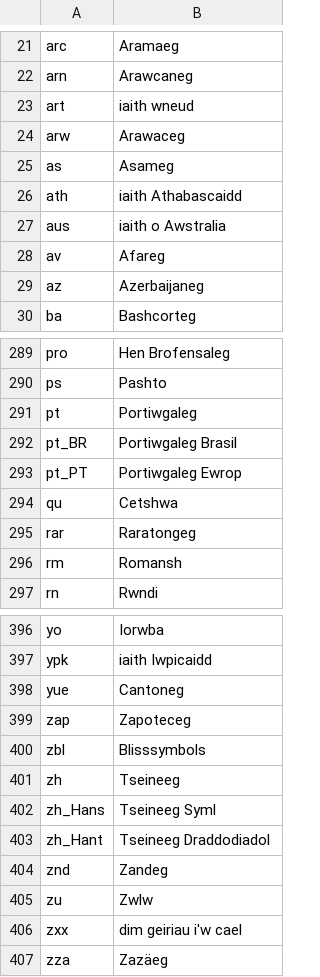
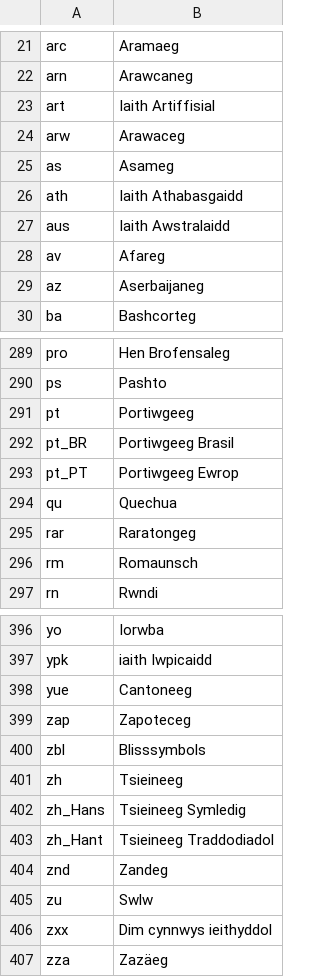
Before and after one commit to rahulshibu/language-list, a CSV file: language/cldr/cy/language.csv, drawn as a sheet; only a part is shown, gaps mark what is left out; the diff covers the shown part only.

```diff
--- a/language/cldr/cy/language.csv
+++ b/language/cldr/cy/language.csv
@@ -22,9 +22,9 @@ arc,Aramaeg
 arn,Arawcaneg
-art,iaith wneud
+art,Iaith Artiffisial
 arw,Arawaceg
 as,Asameg
-ath,iaith Athabascaidd
-aus,iaith o Awstralia
+ath,Iaith Athabasgaidd
+aus,Iaith Awstralaidd
 av,Afareg
-az,Azerbaijaneg
+az,Aserbaijaneg
 ba,Bashcorteg
@@ -290,8 +290,8 @@ pro,Hen Brofensaleg
 ps,Pashto
-pt,Portiwgaleg
-pt_BR,Portiwgaleg Brasil
-pt_PT,Portiwgaleg Ewrop
-qu,Cetshwa
+pt,Portiwgeeg
+pt_BR,Portiwgeeg Brasil
+pt_PT,Portiwgeeg Ewrop
+qu,Quechua
 rar,Raratongeg
-rm,Romansh
+rm,Romaunsch
 rn,Rwndi
@@ -397,11 +397,11 @@ yo,Iorwba
 ypk,iaith Iwpicaidd
-yue,Cantoneg
+yue,Cantoneeg
 zap,Zapoteceg
 zbl,Blisssymbols
-zh,Tseineeg
-zh_Hans,Tseineeg Syml
-zh_Hant,Tseineeg Draddodiadol
+zh,Tsieineeg
+zh_Hans,Tsieineeg Symledig
+zh_Hant,Tsieineeg Traddodiadol
 znd,Zandeg
-zu,Zwlw
-zxx,dim geiriau i'w cael
+zu,Swlw
+zxx,Dim cynnwys ieithyddol
 zza,Zazäeg
```
Also changed, not shown: 34 edited cells elsewhere in this file, language/cldr/en/language.csv, language/cldr/hi/language.csv, 56 other files.
